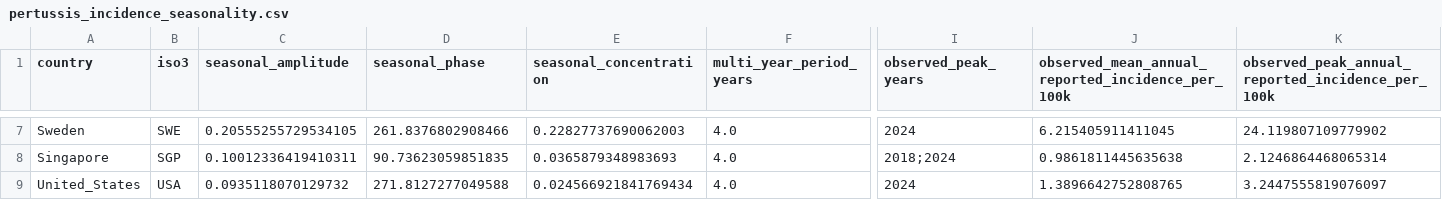
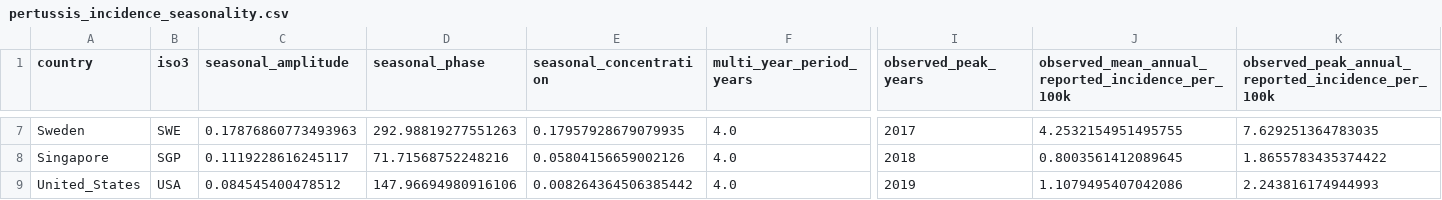
Before and after one commit to xmusphlkg/pertussis_transmission_analysis, a CSV file: data/processed/pertussis_incidence_seasonality.csv, drawn as a sheet; only a part is shown, gaps mark what is left out; the diff covers the shown part only; the diff names each change by its address in the sheet, - before the commit and + after, or states it on an @@ line.

```diff
--- a/data/processed/pertussis_incidence_seasonality.csv
+++ b/data/processed/pertussis_incidence_seasonality.csv
-C7 (seasonal_amplitude): 0.20555255729534105
+C7 (seasonal_amplitude): 0.17876860773493963
-D7 (seasonal_phase): 261.8376802908466
+D7 (seasonal_phase): 292.98819277551263
-E7 (seasonal_concentration): 0.22827737690062003
+E7 (seasonal_concentration): 0.17957928679079935
-I7 (observed_peak_years): 2024
+I7 (observed_peak_years): 2017
-J7: 6.215405911411045
+J7: 4.2532154951495755
-K7: 24.119807109779902
+K7: 7.629251364783035
-C8 (seasonal_amplitude): 0.10012336419410311
+C8 (seasonal_amplitude): 0.1119228616245117
-D8 (seasonal_phase): 90.73623059851835
+D8 (seasonal_phase): 71.71568752248216
-E8 (seasonal_concentration): 0.0365879348983693
+E8 (seasonal_concentration): 0.05804156659002126
-I8 (observed_peak_years): 2018;2024
+I8 (observed_peak_years): 2018
-J8: 0.9861811445635638
+J8: 0.8003561412089645
-K8: 2.1246864468065314
+K8: 1.8655783435374422
-C9 (seasonal_amplitude): 0.0935118070129732
+C9 (seasonal_amplitude): 0.084545400478512
-D9 (seasonal_phase): 271.8127277049588
+D9 (seasonal_phase): 147.96694980916106
-E9 (seasonal_concentration): 0.024566921841769434
+E9 (seasonal_concentration): 0.008264364506385442
-I9 (observed_peak_years): 2024
+I9 (observed_peak_years): 2019
-J9: 1.3896642752808765
+J9: 1.1079495407042086
-K9: 3.2447555819076097
+K9: 2.243816174944993
```
Also changed, not shown: 30 edited cells elsewhere in this file, data/raw/country_resistance_timeline.csv, manuscript_notes/country_profile_table.csv, 36 other files.
